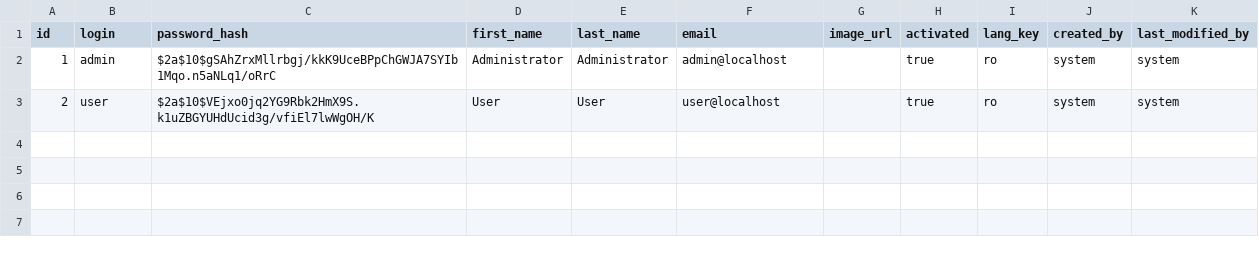
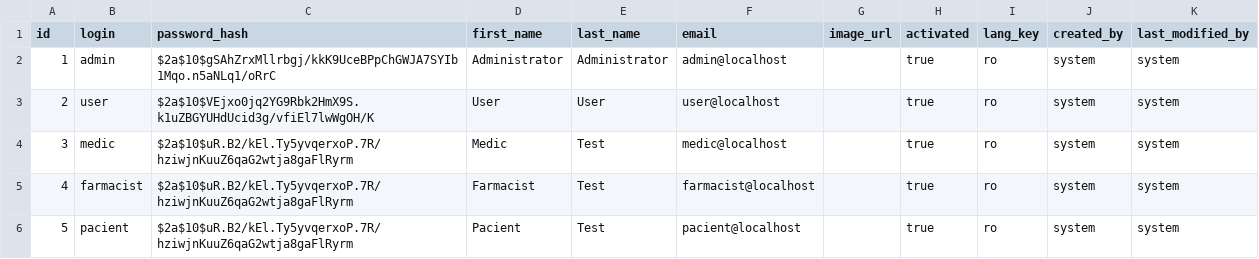
Before and after one commit to dianamariabirsan/aplicatieraport, a CSV file: src/main/resources/config/liquibase/data/user.csv, drawn as a sheet.

```diff
--- a/src/main/resources/config/liquibase/data/user.csv
+++ b/src/main/resources/config/liquibase/data/user.csv
@@ -3 +3,4 @@ id;login;password_hash;first_name;last_name;email;image_url;activated;lang_key;c
 2;user;$2a$10$VEjxo0jq2YG9Rbk2HmX9S.k1uZBGYUHdUcid3g/vfiEl7lwWgOH/K;User;User;user@localhost;;true;ro;system;system
+3;medic;$2a$10$uR.B2/kEl.Ty5yvqerxoP.7R/hziwjnKuuZ6qaG2wtja8gaFlRyrm;Medic;Test;medic@localhost;;true;ro;system;system
+4;farmacist;$2a$10$uR.B2/kEl.Ty5yvqerxoP.7R/hziwjnKuuZ6qaG2wtja8gaFlRyrm;Farmacist;Test;farmacist@localhost;;true;ro;system;system
+5;pacient;$2a$10$uR.B2/kEl.Ty5yvqerxoP.7R/hziwjnKuuZ6qaG2wtja8gaFlRyrm;Pacient;Test;pacient@localhost;;true;ro;system;system
```
Also changed, not shown: 6 other files.
